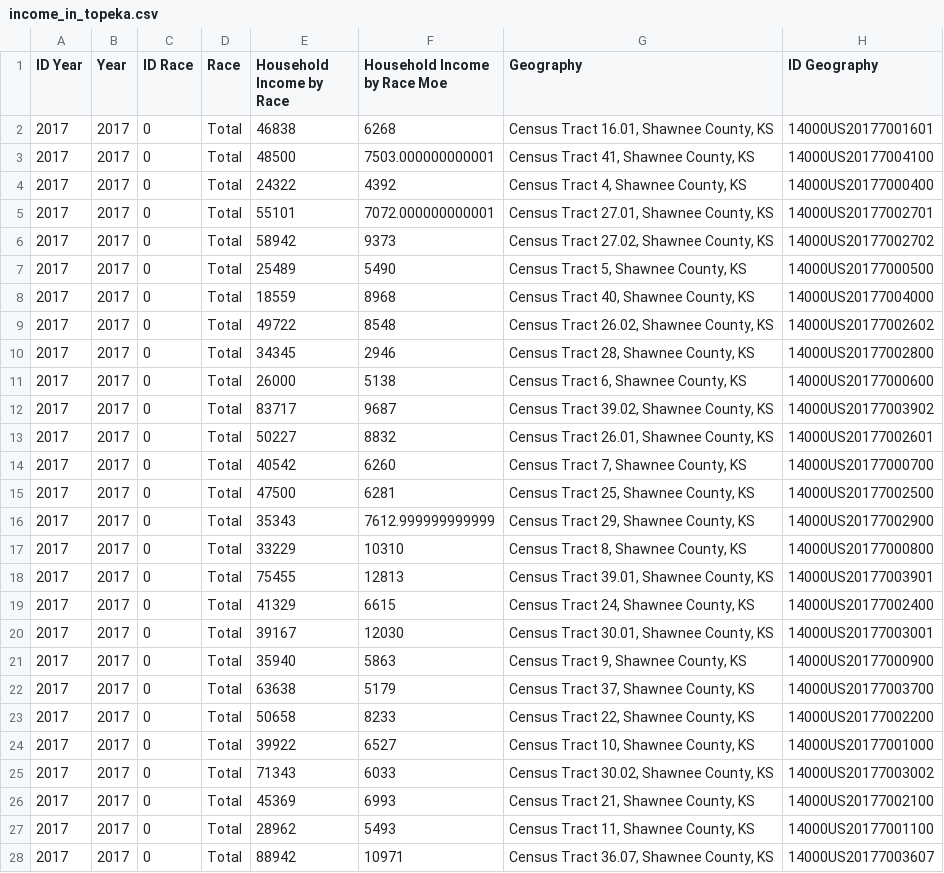
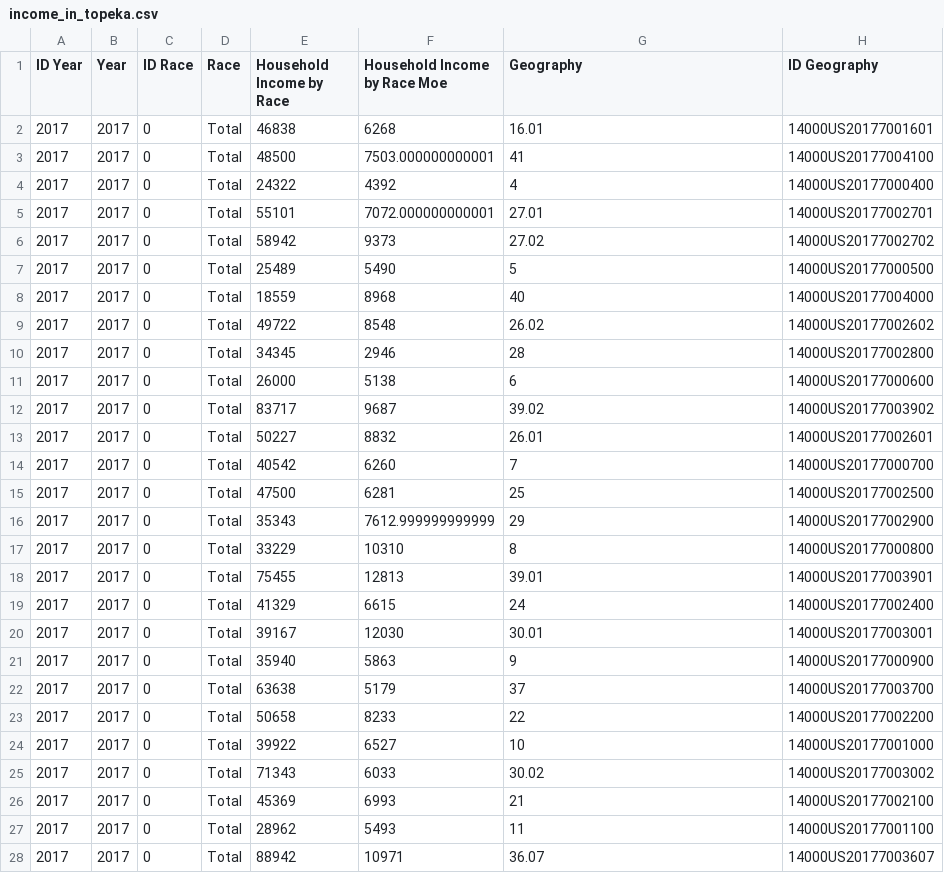
Before and after one commit to Zachary-R-Wilson/Food-Deserts-and-Topeka, a CSV file: Resources/income_in_topeka.csv, drawn as a sheet; only a part is shown; the diff covers the shown part only.

Commit message:
Removed the words under tract

```diff
--- a/Resources/income_in_topeka.csv
+++ b/Resources/income_in_topeka.csv
@@ -1,28 +1,28 @@
 ID Year,Year,ID Race,Race,Household Income by Race,Household Income by Race Moe,Geography,ID Geography
-2017,"2017",0,"Total",46838,6268,"Census Tract 16.01, Shawnee County, KS","14000US20177001601"
-2017,"2017",0,"Total",48500,7503.000000000001,"Census Tract 41, Shawnee County, KS","14000US20177004100"
-2017,"2017",0,"Total",24322,4392,"Census Tract 4, Shawnee County, KS","14000US20177000400"
-2017,"2017",0,"Total",55101,7072.000000000001,"Census Tract 27.01, Shawnee County, KS","14000US20177002701"
-2017,"2017",0,"Total",58942,9373,"Census Tract 27.02, Shawnee County, KS","14000US20177002702"
-2017,"2017",0,"Total",25489,5490,"Census Tract 5, Shawnee County, KS","14000US20177000500"
-2017,"2017",0,"Total",18559,8968,"Census Tract 40, Shawnee County, KS","14000US20177004000"
-2017,"2017",0,"Total",49722,8548,"Census Tract 26.02, Shawnee County, KS","14000US20177002602"
-2017,"2017",0,"Total",34345,2946,"Census Tract 28, Shawnee County, KS","14000US20177002800"
-2017,"2017",0,"Total",26000,5138,"Census Tract 6, Shawnee County, KS","14000US20177000600"
-2017,"2017",0,"Total",83717,9687,"Census Tract 39.02, Shawnee County, KS","14000US20177003902"
-2017,"2017",0,"Total",50227,8832,"Census Tract 26.01, Shawnee County, KS","14000US20177002601"
-2017,"2017",0,"Total",40542,6260,"Census Tract 7, Shawnee County, KS","14000US20177000700"
-2017,"2017",0,"Total",47500,6281,"Census Tract 25, Shawnee County, KS","14000US20177002500"
-2017,"2017",0,"Total",35343,7612.999999999999,"Census Tract 29, Shawnee County, KS","14000US20177002900"
-2017,"2017",0,"Total",33229,10310,"Census Tract 8, Shawnee County, KS","14000US20177000800"
-2017,"2017",0,"Total",75455,12813,"Census Tract 39.01, Shawnee County, KS","14000US20177003901"
-2017,"2017",0,"Total",41329,6615,"Census Tract 24, Shawnee County, KS","14000US20177002400"
-2017,"2017",0,"Total",39167,12030,"Census Tract 30.01, Shawnee County, KS","14000US20177003001"
-2017,"2017",0,"Total",35940,5863,"Census Tract 9, Shawnee County, KS","14000US20177000900"
-2017,"2017",0,"Total",63638,5179,"Census Tract 37, Shawnee County, KS","14000US20177003700"
-2017,"2017",0,"Total",50658,8233,"Census Tract 22, Shawnee County, KS","14000US20177002200"
-2017,"2017",0,"Total",39922,6527,"Census Tract 10, Shawnee County, KS","14000US20177001000"
-2017,"2017",0,"Total",71343,6033,"Census Tract 30.02, Shawnee County, KS","14000US20177003002"
-2017,"2017",0,"Total",45369,6993,"Census Tract 21, Shawnee County, KS","14000US20177002100"
-2017,"2017",0,"Total",28962,5493,"Census Tract 11, Shawnee County, KS","14000US20177001100"
-2017,"2017",0,"Total",88942,10971,"Census Tract 36.07, Shawnee County, KS","14000US20177003607"
+2017,"2017",0,"Total",46838,6268,"16.01","14000US20177001601"
+2017,"2017",0,"Total",48500,7503.000000000001,"41","14000US20177004100"
+2017,"2017",0,"Total",24322,4392,"4","14000US20177000400"
+2017,"2017",0,"Total",55101,7072.000000000001,"27.01","14000US20177002701"
+2017,"2017",0,"Total",58942,9373,"27.02","14000US20177002702"
+2017,"2017",0,"Total",25489,5490,"5","14000US20177000500"
+2017,"2017",0,"Total",18559,8968,"40","14000US20177004000"
+2017,"2017",0,"Total",49722,8548,"26.02","14000US20177002602"
+2017,"2017",0,"Total",34345,2946,"28","14000US20177002800"
+2017,"2017",0,"Total",26000,5138,"6","14000US20177000600"
+2017,"2017",0,"Total",83717,9687,"39.02","14000US20177003902"
+2017,"2017",0,"Total",50227,8832,"26.01","14000US20177002601"
+2017,"2017",0,"Total",40542,6260,"7","14000US20177000700"
+2017,"2017",0,"Total",47500,6281,"25","14000US20177002500"
+2017,"2017",0,"Total",35343,7612.999999999999,"29","14000US20177002900"
+2017,"2017",0,"Total",33229,10310,"8","14000US20177000800"
+2017,"2017",0,"Total",75455,12813,"39.01","14000US20177003901"
+2017,"2017",0,"Total",41329,6615,"24","14000US20177002400"
+2017,"2017",0,"Total",39167,12030,"30.01","14000US20177003001"
+2017,"2017",0,"Total",35940,5863,"9","14000US20177000900"
+2017,"2017",0,"Total",63638,5179,"37","14000US20177003700"
+2017,"2017",0,"Total",50658,8233,"22","14000US20177002200"
+2017,"2017",0,"Total",39922,6527,"10","14000US20177001000"
+2017,"2017",0,"Total",71343,6033,"30.02","14000US20177003002"
+2017,"2017",0,"Total",45369,6993,"21","14000US20177002100"
+2017,"2017",0,"Total",28962,5493,"11","14000US20177001100"
+2017,"2017",0,"Total",88942,10971,"36.07","14000US20177003607"
```
Also changed, not shown: 12 edited cells elsewhere in this file.
